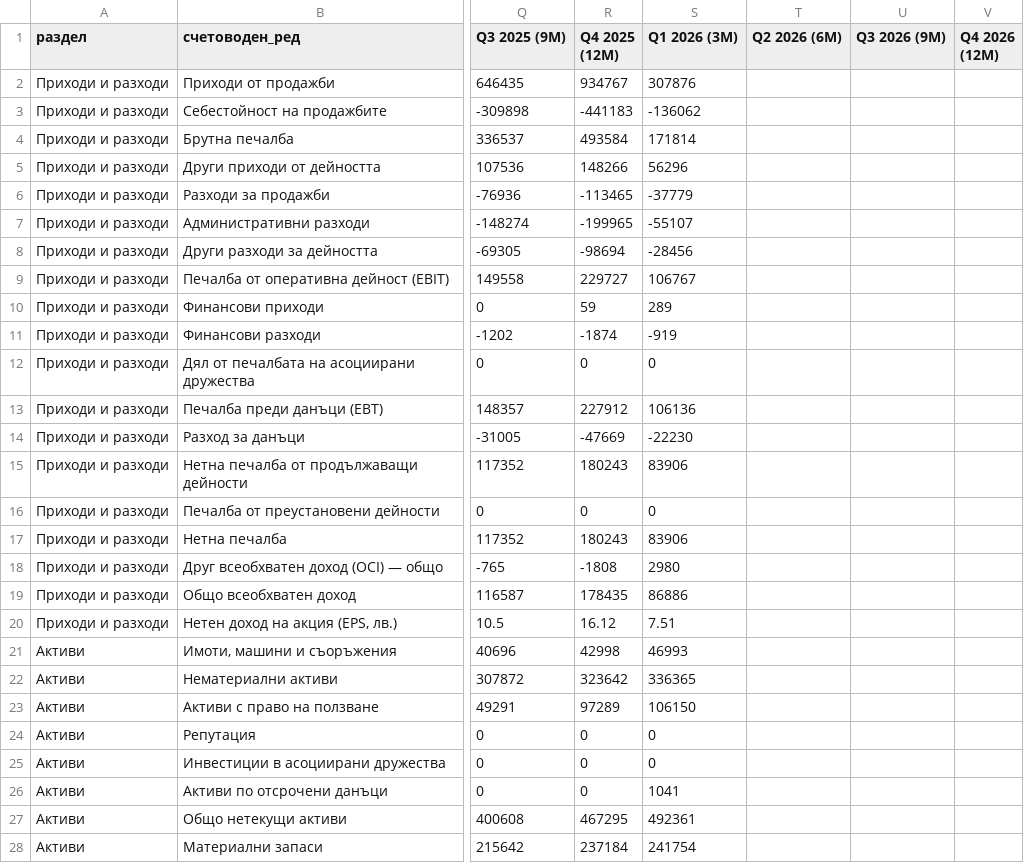
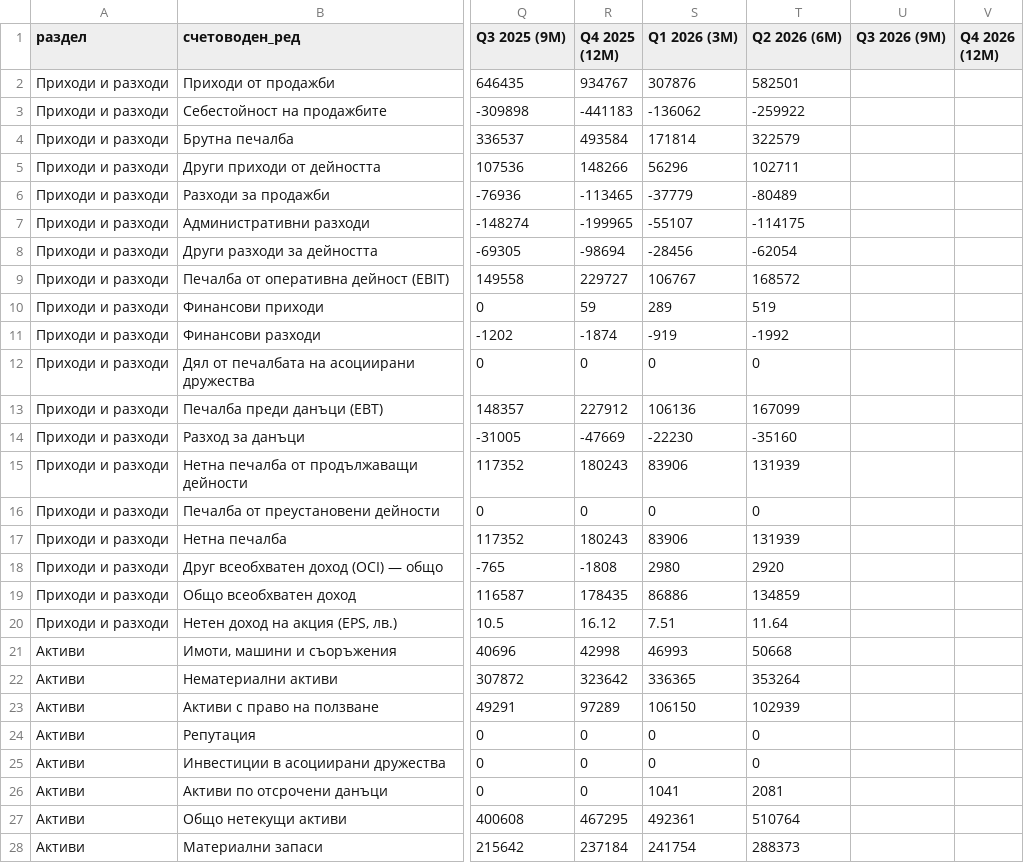
Before and after one commit to ivandavidov/shelly, a CSV file: docs/companies/plejd/data.csv, drawn as a sheet; only a part is shown, gaps mark what is left out; the diff covers the shown part only; the diff names each change by its address in the sheet, - before the commit and + after, or states it on an @@ line.

```diff
--- a/docs/companies/plejd/data.csv
+++ b/docs/companies/plejd/data.csv
-T2 (Q2 2026 (6М)): (empty)
+T2 (Q2 2026 (6М)): 582501
-T3 (Q2 2026 (6М)): (empty)
+T3 (Q2 2026 (6М)): -259922
-T4 (Q2 2026 (6М)): (empty)
+T4 (Q2 2026 (6М)): 322579
-T5 (Q2 2026 (6М)): (empty)
+T5 (Q2 2026 (6М)): 102711
-T6 (Q2 2026 (6М)): (empty)
+T6 (Q2 2026 (6М)): -80489
-T7 (Q2 2026 (6М)): (empty)
+T7 (Q2 2026 (6М)): -114175
-T8 (Q2 2026 (6М)): (empty)
+T8 (Q2 2026 (6М)): -62054
-T9 (Q2 2026 (6М)): (empty)
+T9 (Q2 2026 (6М)): 168572
-T10 (Q2 2026 (6М)): (empty)
+T10 (Q2 2026 (6М)): 519
-T11 (Q2 2026 (6М)): (empty)
+T11 (Q2 2026 (6М)): -1992
-T12 (Q2 2026 (6М)): (empty)
+T12 (Q2 2026 (6М)): 0
-T13 (Q2 2026 (6М)): (empty)
+T13 (Q2 2026 (6М)): 167099
-T14 (Q2 2026 (6М)): (empty)
+T14 (Q2 2026 (6М)): -35160
-T15 (Q2 2026 (6М)): (empty)
+T15 (Q2 2026 (6М)): 131939
-T16 (Q2 2026 (6М)): (empty)
+T16 (Q2 2026 (6М)): 0
-T17 (Q2 2026 (6М)): (empty)
+T17 (Q2 2026 (6М)): 131939
-T18 (Q2 2026 (6М)): (empty)
+T18 (Q2 2026 (6М)): 2920
-T19 (Q2 2026 (6М)): (empty)
+T19 (Q2 2026 (6М)): 134859
-T20 (Q2 2026 (6М)): (empty)
+T20 (Q2 2026 (6М)): 11.64
-T21 (Q2 2026 (6М)): (empty)
+T21 (Q2 2026 (6М)): 50668
-T22 (Q2 2026 (6М)): (empty)
+T22 (Q2 2026 (6М)): 353264
-T23 (Q2 2026 (6М)): (empty)
+T23 (Q2 2026 (6М)): 102939
-T24:T25 (Q2 2026 (6М)): (empty)
+T24:T25 (Q2 2026 (6М)): 0
-T26 (Q2 2026 (6М)): (empty)
+T26 (Q2 2026 (6М)): 2081
-T27 (Q2 2026 (6М)): (empty)
+T27 (Q2 2026 (6М)): 510764
-T28 (Q2 2026 (6М)): (empty)
+T28 (Q2 2026 (6М)): 288373
```
Also changed, not shown: 18 edited cells elsewhere in this file, financial_data/plejd/output/plejd_quarterly_2026.csv, financial_data/plejd/output/plejd_quarterly_all.csv, 1 other file.
